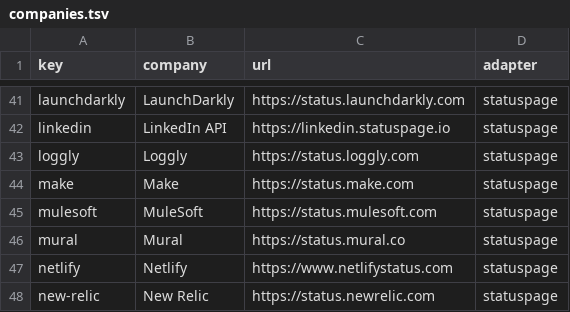
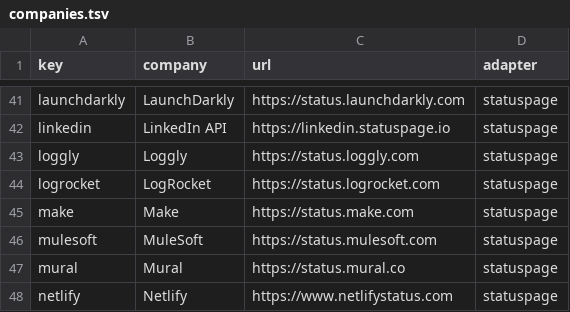
Before and after one commit to hwartig/saas-status-scraper, a TSV file: companies.tsv, drawn as a sheet; only a part is shown, gaps mark what is left out; the shorter side is filled out with more unchanged rows.

Commit message:
Add Logrocket

```diff
--- a/companies.tsv
+++ b/companies.tsv
@@ -43,2 +43,3 @@ linkedin	LinkedIn API	https://linkedin.statuspage.io	statuspage
 loggly	Loggly	https://status.loggly.com	statuspage
+logrocket	LogRocket	https://status.logrocket.com	statuspage
 make	Make	https://status.make.com	statuspage
```
